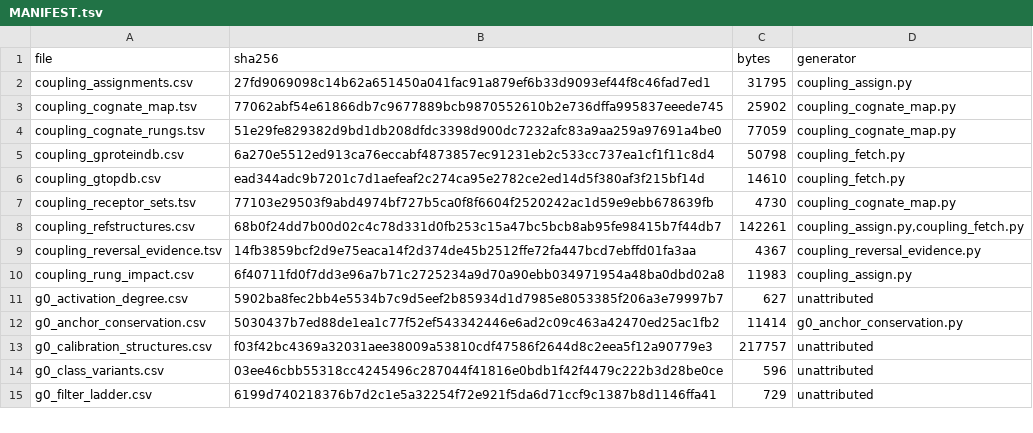
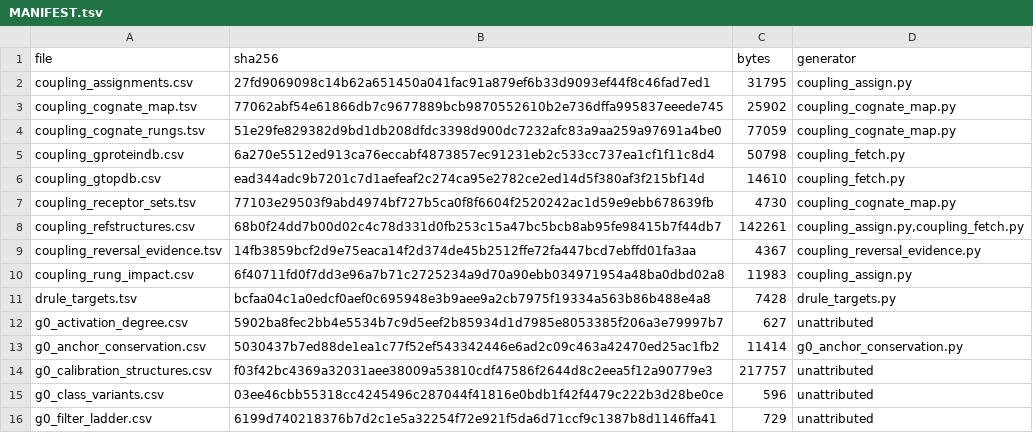
Before and after one commit to adityasengar/gpcr-cofolding-paper, a TSV file: redo/inputs/MANIFEST.tsv, drawn as a sheet; only a part is shown.

```diff
--- a/redo/inputs/MANIFEST.tsv
+++ b/redo/inputs/MANIFEST.tsv
@@ -10,2 +10,3 @@ coupling_reversal_evidence.tsv	14fb3859bcf2d9e75eaca14f2d374de45b2512ffe72fa447b
 coupling_rung_impact.csv	6f40711fd0f7dd3e96a7b71c2725234a9d70a90ebb034971954a48ba0dbd02a8	11983	coupling_assign.py
+drule_targets.tsv	bcfaa04c1a0edcf0aef0c695948e3b9aee9a2cb7975f19334a563b86b488e4a8	7428	drule_targets.py
 g0_activation_degree.csv	5902ba8fec2bb4e5534b7c9d5eef2b85934d1d7985e8053385f206a3e79997b7	627	unattributed
```
Also changed, not shown: 10 other files.
